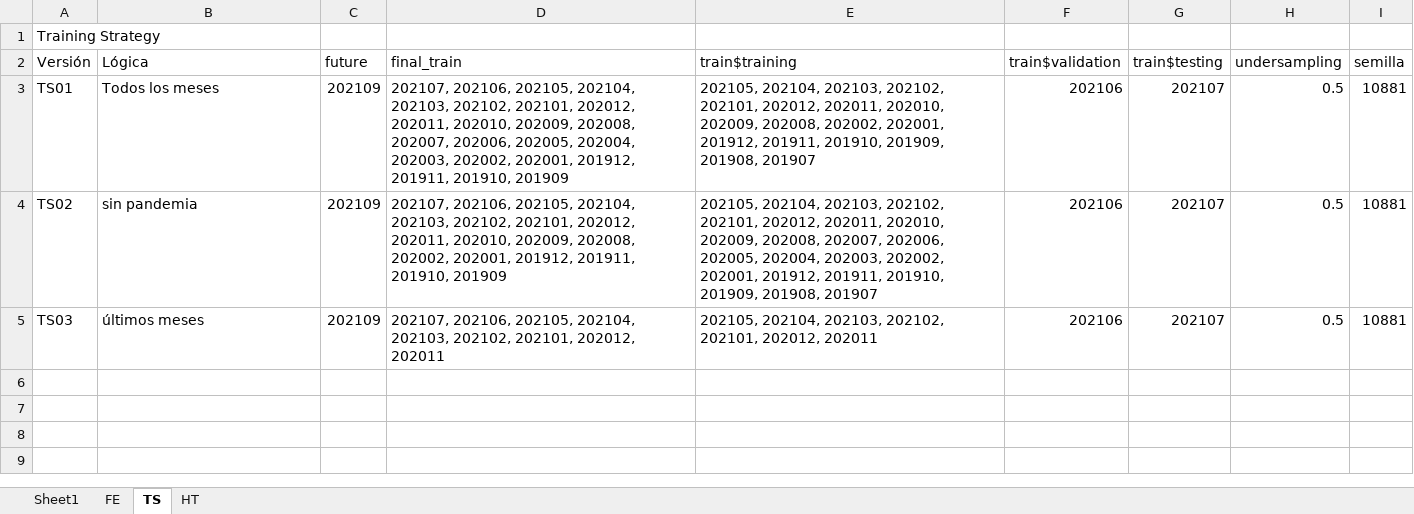
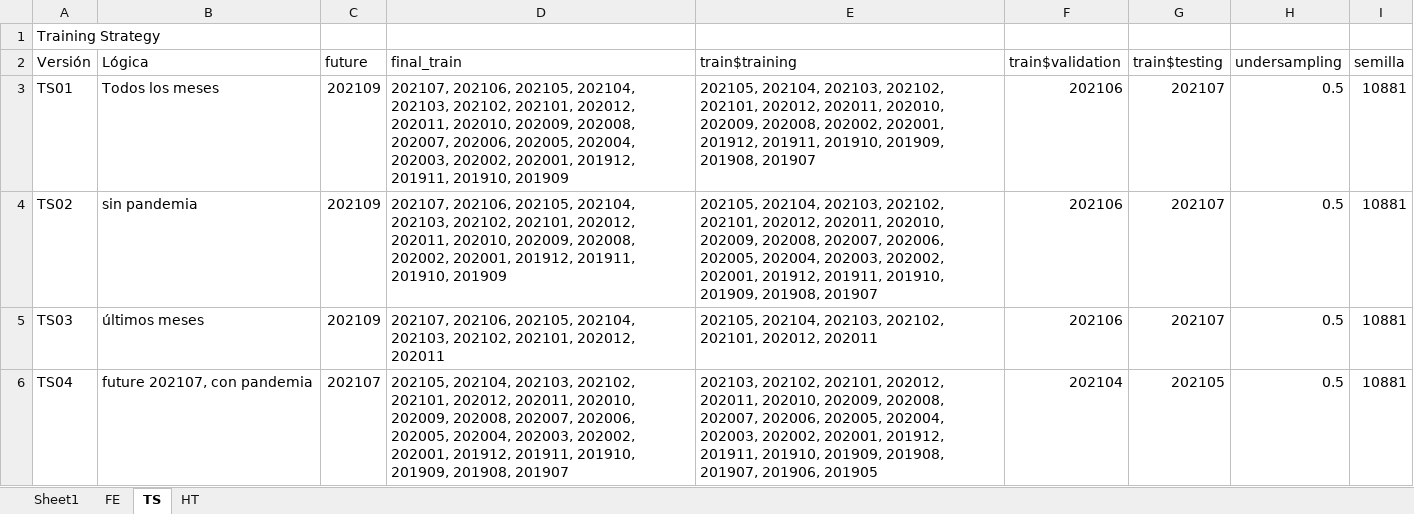
Before and after one commit to gchiavaedu/dm2023a, an Excel workbook: src/workflow-colab/Editados/Apuestas/Config Workflow.xlsx, sheet TS, drawn as a sheet; values as stored, in another font and other column widths than the file's, no borders; table styles not drawn; the diff names each change by its address in the sheet, - before the commit and + after, or states it on an @@ line.

```diff
--- a/src/workflow-colab/Editados/Apuestas/Config Workflow.xlsx (sheet TS)
+++ b/src/workflow-colab/Editados/Apuestas/Config Workflow.xlsx (sheet TS)
+row 6: TS04 | future 202107, con pandemia | 202107 | 202105, 202104, 202103, 202102, 202101, 202012, 202011, 202010, 202009, 202008, 202007, 202006, 202005, 202004, 202003, 202002, 202001, 201912, 201911, 201910, 201909, 201908, 201907 | 202103, 202102, 202101, 202012, 202011, 202010, 202009, 202008, 202007, 202006, 202005, 202004, 202003, 202002, 202001, 201912, 201911, 201910, 201909, 201908, 201907, 201906, 201905 | 202104 | 202105 | 0.5 | 10881
```
Also changed, not shown: sheet FE, 10 other files.
